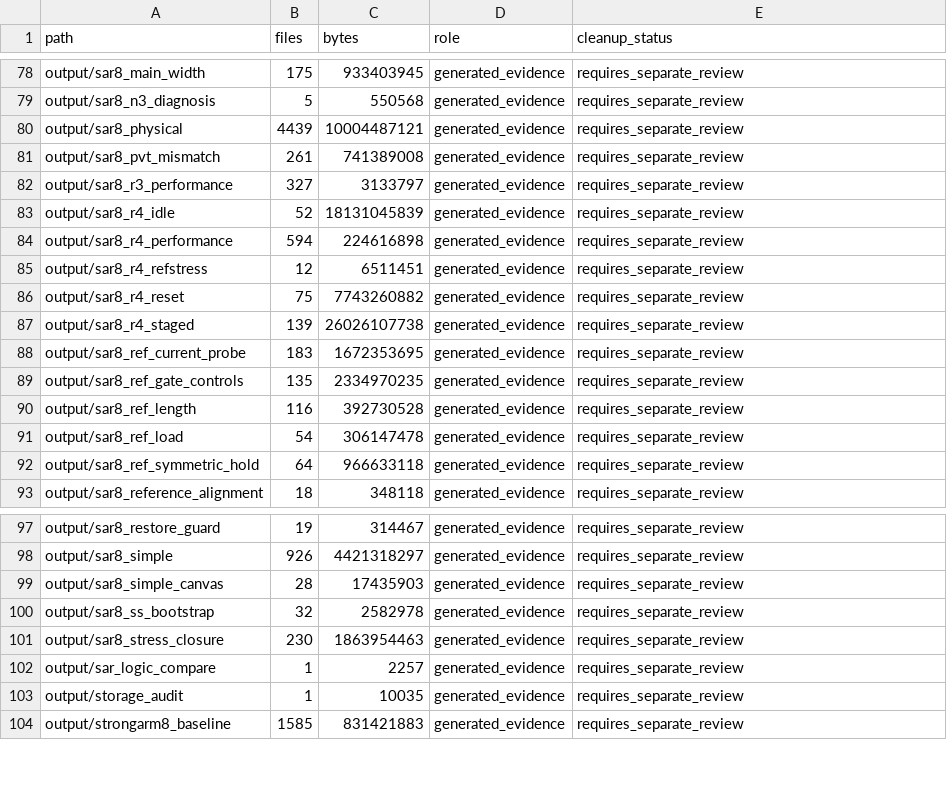
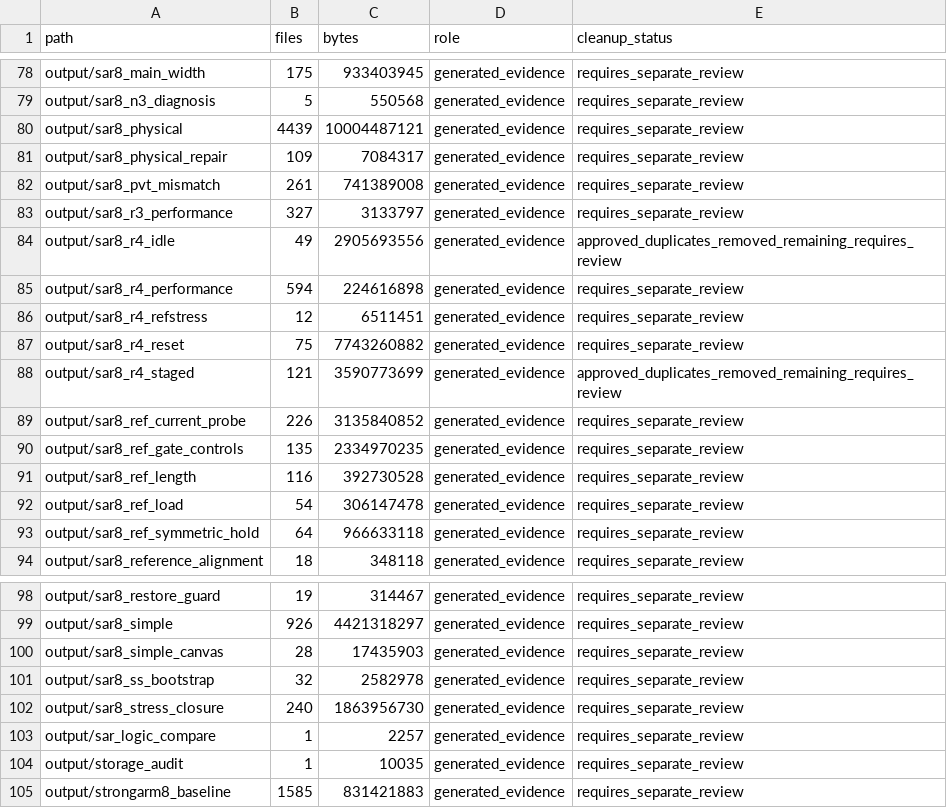
Before and after one commit to chenzc24/sar-adc-t28, a CSV file: management/inventory/local_outputs.csv, drawn as a sheet; only a part is shown, gaps mark what is left out.

```diff
--- a/management/inventory/local_outputs.csv
+++ b/management/inventory/local_outputs.csv
@@ -80,5 +80,6 @@ output/sar8_n3_diagnosis,5,550568,generated_evidence,requires_separate_review
 output/sar8_physical,4439,10004487121,generated_evidence,requires_separate_review
+output/sar8_physical_repair,109,7084317,generated_evidence,requires_separate_review
 output/sar8_pvt_mismatch,261,741389008,generated_evidence,requires_separate_review
 output/sar8_r3_performance,327,3133797,generated_evidence,requires_separate_review
-output/sar8_r4_idle,52,18131045839,generated_evidence,requires_separate_review
+output/sar8_r4_idle,49,2905693556,generated_evidence,approved_duplicates_removed_remaining_requires_review
 output/sar8_r4_performance,594,224616898,generated_evidence,requires_separate_review
@@ -86,4 +87,4 @@ output/sar8_r4_refstress,12,6511451,generated_evidence,requires_separate_review
 output/sar8_r4_reset,75,7743260882,generated_evidence,requires_separate_review
-output/sar8_r4_staged,139,26026107738,generated_evidence,requires_separate_review
-output/sar8_ref_current_probe,183,1672353695,generated_evidence,requires_separate_review
+output/sar8_r4_staged,121,3590773699,generated_evidence,approved_duplicates_removed_remaining_requires_review
+output/sar8_ref_current_probe,226,3135840852,generated_evidence,requires_separate_review
 output/sar8_ref_gate_controls,135,2334970235,generated_evidence,requires_separate_review
@@ -100,3 +101,3 @@ output/sar8_simple_canvas,28,17435903,generated_evidence,requires_separate_revie
 output/sar8_ss_bootstrap,32,2582978,generated_evidence,requires_separate_review
-output/sar8_stress_closure,230,1863954463,generated_evidence,requires_separate_review
+output/sar8_stress_closure,240,1863956730,generated_evidence,requires_separate_review
 output/sar_logic_compare,1,2257,generated_evidence,requires_separate_review
```
Also changed, not shown: management/inventory/remote_directories.csv, 29 other files.
